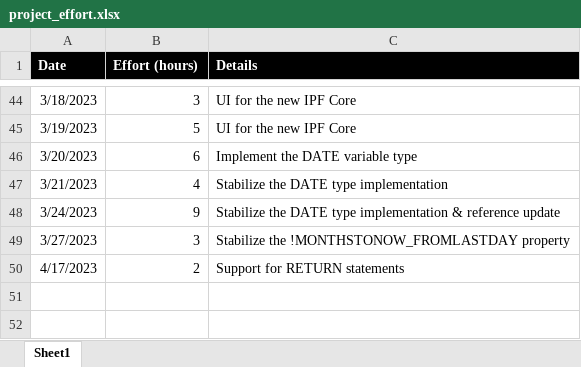
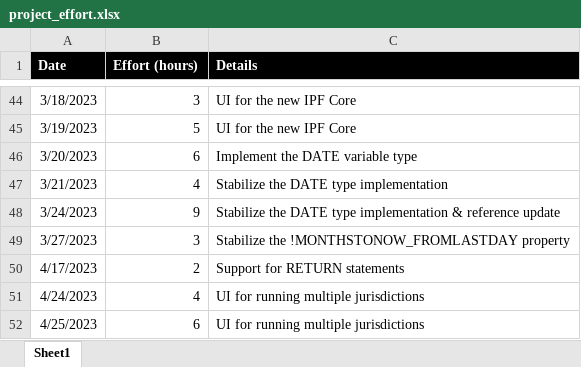
Before and after one commit to vbocan/ipfees, an Excel workbook: assets/Time Tracking/project_effort.xlsx, sheet Sheet1, drawn as a sheet; only a part is shown, gaps mark what is left out; values as stored, in another font and other column widths than the file's, no borders; the diff names each change by its address in the sheet, - before the commit and + after, or states it on an @@ line.

Commit message:
Update project_effort.xlsx

```diff
--- a/assets/Time Tracking/project_effort.xlsx (sheet Sheet1)
+++ b/assets/Time Tracking/project_effort.xlsx (sheet Sheet1)
+row 51: 4/24/2023 | 4 | UI for running multiple jurisdictions
+row 52: 4/25/2023 | 6 | UI for running multiple jurisdictions
```
